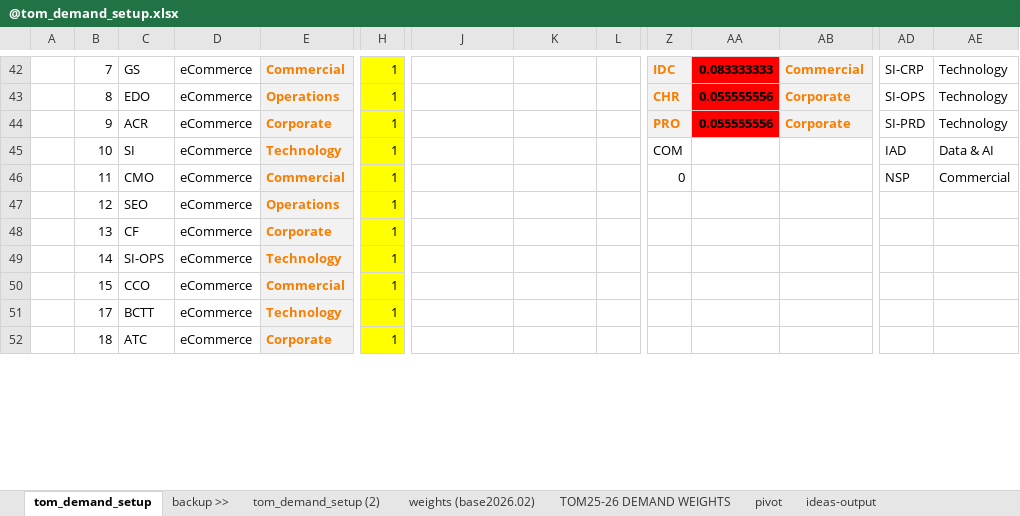
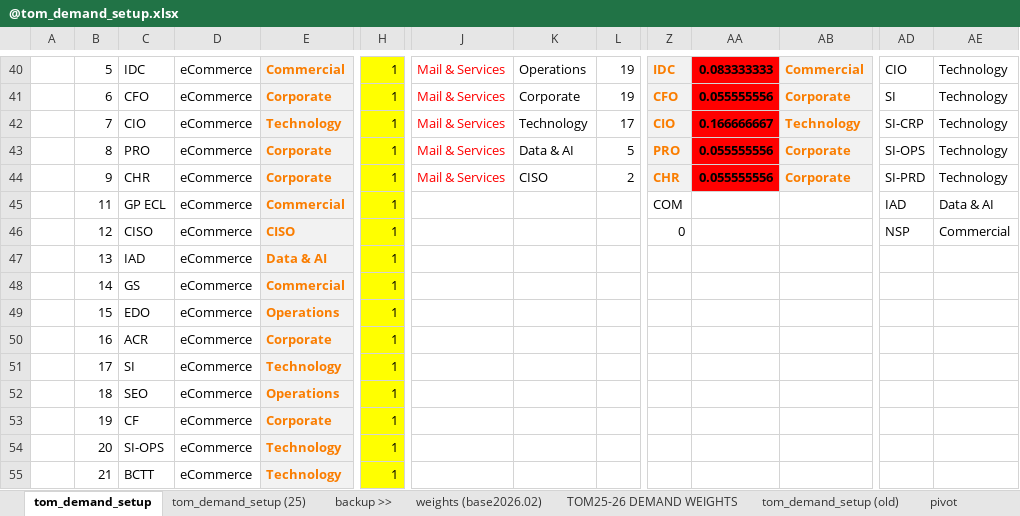
Before and after one commit to saraivrp/tom_demand, an Excel workbook: data/input/@tom_demand_setup.xlsx, sheet tom_demand_setup, drawn as a sheet; only a part is shown, gaps mark what is left out; values as stored, in another font and other column widths than the file's, no borders; conditional formats not drawn; removed rows and columns are numbered as before the commit, all else as after; rows hold the shown columns only; the diff covers the shown part only; the diff names each change by its address in the sheet, - before the commit and + after, or states it on an @@ line.

Commit message:
preparar para demand 2025

```diff
--- a/data/input/@tom_demand_setup.xlsx (sheet tom_demand_setup)
+++ b/data/input/@tom_demand_setup.xlsx (sheet tom_demand_setup)
-sheet tab: tom_demand_setup (2)
+sheet tab: tom_demand_setup (old)
+sheet tab: tom_demand_setup (25)
@@ sheet tab order changed: tom_demand_setup | tom_demand_setup (25) | backup >> | weights (base2026.02) | TOM25-26 DEMAND WEIGHTS | tom_demand_setup (old) | pivot @@
-B40: 7
+B40: 5
-C40: GS
+C40: IDC
-J40: (empty)
+J40: Mail & Services
-K40: (empty)
+K40: Operations
-L40: (empty)
+L40: 19
-AD40: SI-CRP
+AD40: CIO
-row 43:  | 8 | EDO | eCommerce | Operations | 1 |  |  |  | CHR | 0.055555556 | Corporate | SI-OPS | Technology
+row 41:  | 6 | CFO | eCommerce | Corporate | 1 | Mail & Services | Corporate | 19 | CFO | 0.055555556 | Corporate | SI | Technology
+row 42:  | 7 | CIO | eCommerce | Technology | 1 | Mail & Services | Technology | 17 | CIO | 0.166666667 | Technology | SI-CRP | Technology
+row 43:  | 8 | PRO | eCommerce | Corporate | 1 | Mail & Services | Data & AI | 5 | PRO | 0.055555556 | Corporate | SI-OPS | Technology
-C44: ACR
+C44: CHR
-J44: (empty)
+J44: Mail & Services
-K44: (empty)
+K44: CISO
-L44: (empty)
+L44: 2
-Z44: PRO
+Z44: CHR
-row 45:  | 10 | SI | eCommerce | Technology | 1 |  |  |  | COM |  |  | IAD | Data & AI
-C45: CMO
+C45: GP ECL
-Z45: 0
+Z45: COM
-AD45: NSP
+AD45: IAD
-AE45: Commercial
+AE45: Data & AI
+row 46:  | 12 | CISO | eCommerce | CISO | 1 |  |  |  | 0 |  |  | NSP | Commercial
+row 47:  | 13 | IAD | eCommerce | Data & AI | 1
+row 48:  | 14 | GS | eCommerce | Commercial | 1
+row 49:  | 15 | EDO | eCommerce | Operations | 1
+row 50:  | 16 | ACR | eCommerce | Corporate | 1
+row 51:  | 17 | SI | eCommerce | Technology | 1
-B52: 12
+B52: 18
-B53: 13
+B53: 19
-B54: 14
+B54: 20
-row 50:  | 15 | CCO | eCommerce | Commercial | 1
-B55: 17
+B55: 21
-row 52:  | 18 | ATC | eCommerce | Corporate | 1
```
Also changed, not shown: 5 removed rows and 110 edited cells elsewhere in this sheet, sheet TOM25-26 DEMAND WEIGHTS, formulas that keep their value, 8 other files.
